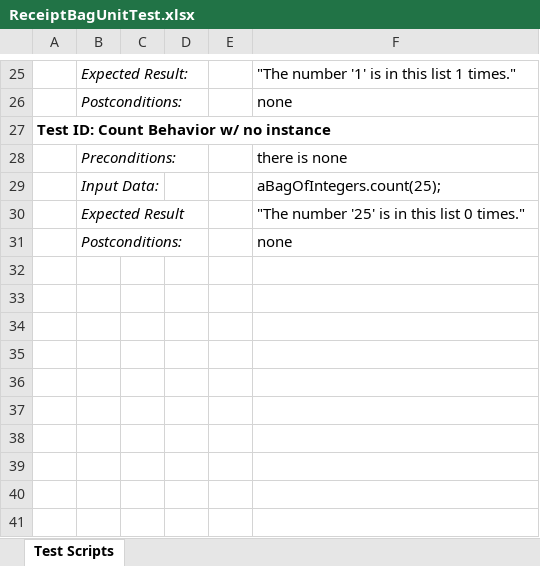
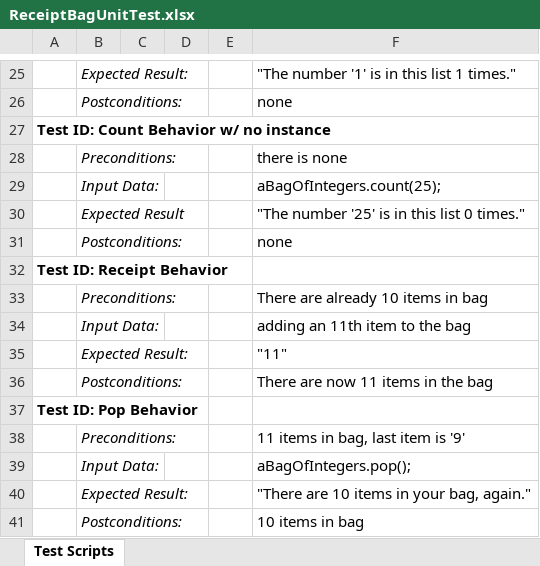
Before and after one commit to kayesummer/cs372.hurst, an Excel workbook: docs/ReceiptBagUnitTest.xlsx, sheet Test Scripts, drawn as a sheet; only a part is shown, gaps mark what is left out; values as stored, in another font and other column widths than the file's, no borders; the diff names each change by its address in the sheet, - before the commit and + after, or states it on an @@ line.

```diff
--- a/docs/ReceiptBagUnitTest.xlsx (sheet Test Scripts)
+++ b/docs/ReceiptBagUnitTest.xlsx (sheet Test Scripts)
+row 32: Test ID: Receipt Behavior
+row 33:  | Preconditions: |  |  |  | There are already 10 items in bag
+row 34:  | Input Data: |  |  |  | adding an 11th item to the bag
+row 35:  | Expected Result: |  |  |  | "11"
+row 36:  | Postconditions: |  |  |  | There are now 11 items in the bag
+row 37: Test ID: Pop Behavior
+row 38:  | Preconditions: |  |  |  | 11 items in bag, last item is '9'
+row 39:  | Input Data: |  |  |  | aBagOfIntegers.pop();
+row 40:  | Expected Result: |  |  |  | "There are 10 items in your bag, again."
+row 41:  | Postconditions: |  |  |  | 10 items in bag
```
Also changed, not shown: docs/BagUnitTest.xlsx.
